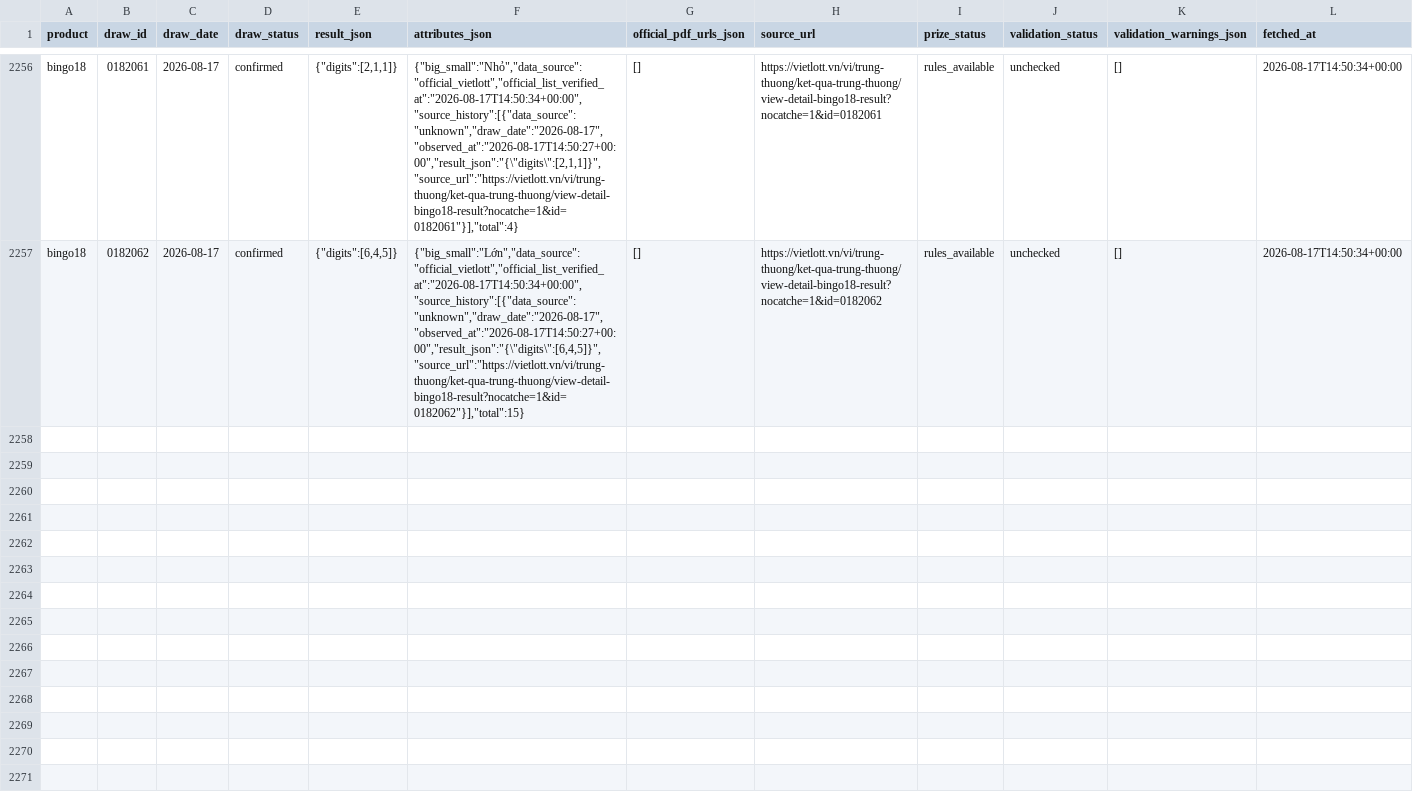
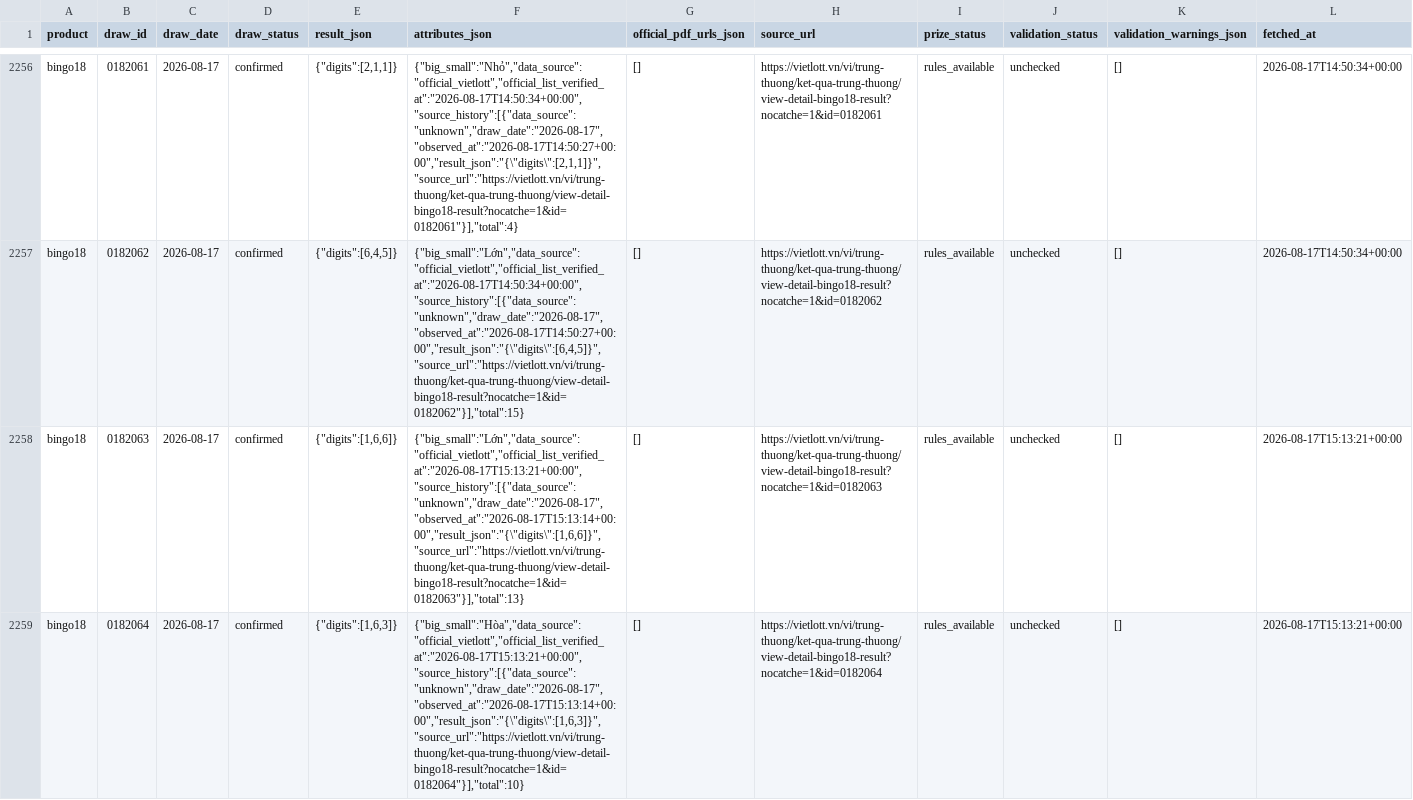
Before and after one commit to NhanAZ-Data/vietlott-research, a CSV file: datasets/draws/bingo18/2026-08.csv, drawn as a sheet; only a part is shown, gaps mark what is left out; the diff names each change by its address in the sheet, - before the commit and + after, or states it on an @@ line.

```diff
--- a/datasets/draws/bingo18/2026-08.csv
+++ b/datasets/draws/bingo18/2026-08.csv
+row 2258: bingo18 | 0182063 | 2026-08-17 | confirmed | {"digits":[1,6,6]} | {"big_small":"Lớn","data_source":"official_vietlott","official_list_verified_at":"2026-08-17T15:13:21+00:00","source_history":[{"data_source":"unknown","draw_date":"2026-08-17","observed_at":"2026-08-17T15:13:14+00:00","result_json":"{\"digits\":[1,6,6]}","source_url":"https://vietlott.vn/vi/trung-thuong/ket-qua-trung-thuong/view-detail-bingo18-result?nocatche=1&id=0182063"}],"total":13} | [] | https://vietlott.vn/vi/trung-thuong/ket-qua-trung-thuong/view-detail-bingo18-result?nocatche=1&id=0182063 | rules_available | unchecked | [] | 2026-08-17T15:13:21+00:00
+row 2259: bingo18 | 0182064 | 2026-08-17 | confirmed | {"digits":[1,6,3]} | {"big_small":"Hòa","data_source":"official_vietlott","official_list_verified_at":"2026-08-17T15:13:21+00:00","source_history":[{"data_source":"unknown","draw_date":"2026-08-17","observed_at":"2026-08-17T15:13:14+00:00","result_json":"{\"digits\":[1,6,3]}","source_url":"https://vietlott.vn/vi/trung-thuong/ket-qua-trung-thuong/view-detail-bingo18-result?nocatche=1&id=0182064"}],"total":10} | [] | https://vietlott.vn/vi/trung-thuong/ket-qua-trung-thuong/view-detail-bingo18-result?nocatche=1&id=0182064 | rules_available | unchecked | [] | 2026-08-17T15:13:21+00:00
```
Also changed, not shown: datasets/draws/keno/2026-08.csv, 3 other files.
